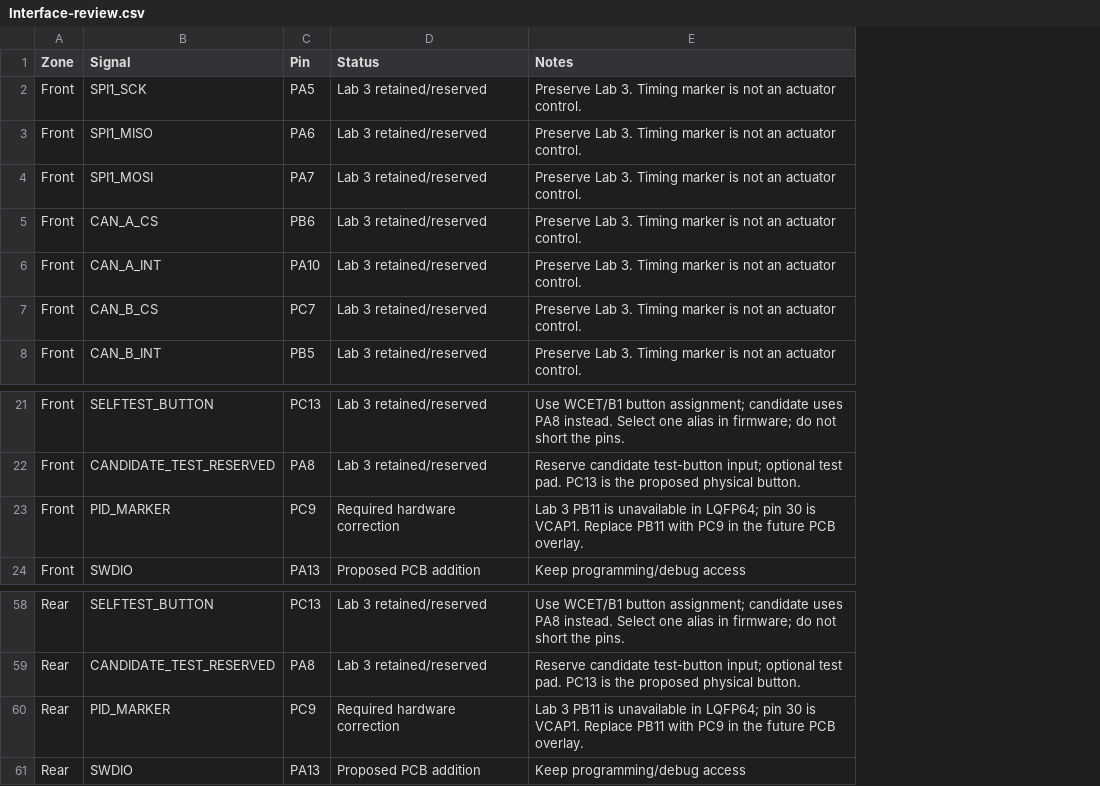
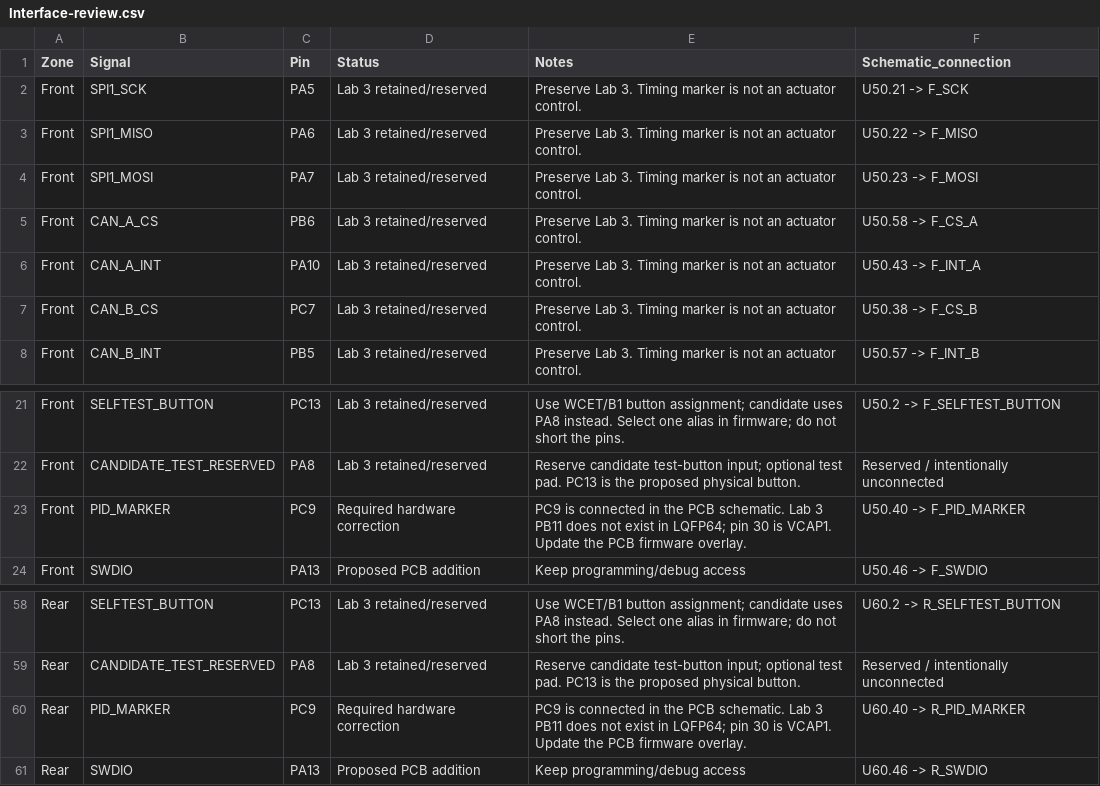
Before and after one commit to fmarples/18649_team4, a CSV file: lab4/Interface-review.csv, drawn as a sheet; only a part is shown, gaps mark what is left out; the diff names each change by its address in the sheet, - before the commit and + after, or states it on an @@ line.

```diff
--- a/lab4/Interface-review.csv
+++ b/lab4/Interface-review.csv
+column F (Schematic_connection), rows 2-8: U50.21 -> F_SCK | U50.22 -> F_MISO | U50.23 -> F_MOSI | U50.58 -> F_CS_A | U50.43 -> F_INT_A | U50.38 -> F_CS_B | U50.57 -> F_INT_B; rows 21-24: U50.2 -> F_SELFTEST_BUTTON | Reserved / intentionally unconnected | U50.40 -> F_PID_MARKER | U50.46 -> F_SWDIO; rows 58-61: U60.2 -> R_SELFTEST_BUTTON | Reserved / intentionally unconnected | U60.40 -> R_PID_MARKER | U60.46 -> R_SWDIO
-E23 (Notes): Lab 3 PB11 is unavailable in LQFP64; pin 30 is VCAP1. Replace PB11 with PC9 in the future PCB overlay.
+E23 (Notes): PC9 is connected in the PCB schematic. Lab 3 PB11 does not exist in LQFP64; pin 30 is VCAP1. Update the PCB firmware overlay.
-E60 (Notes): Lab 3 PB11 is unavailable in LQFP64; pin 30 is VCAP1. Replace PB11 with PC9 in the future PCB overlay.
+E60 (Notes): PC9 is connected in the PCB schematic. Lab 3 PB11 does not exist in LQFP64; pin 30 is VCAP1. Update the PCB firmware overlay.
```
Also changed, not shown: lab4/Design-review.csv, lab4/Preliminary-BOM.csv, 15 other files.
